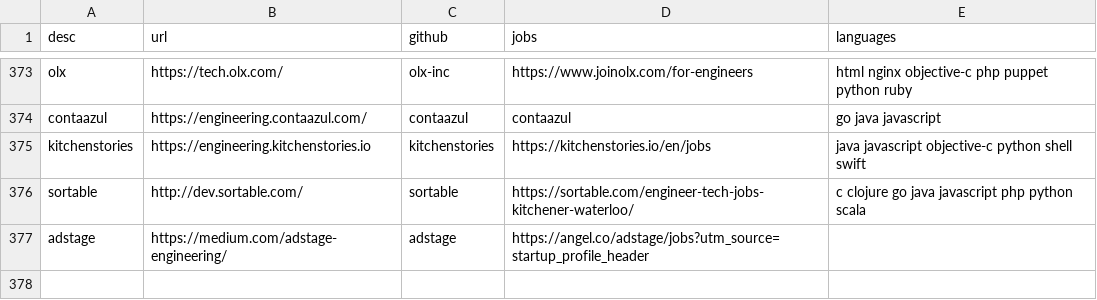
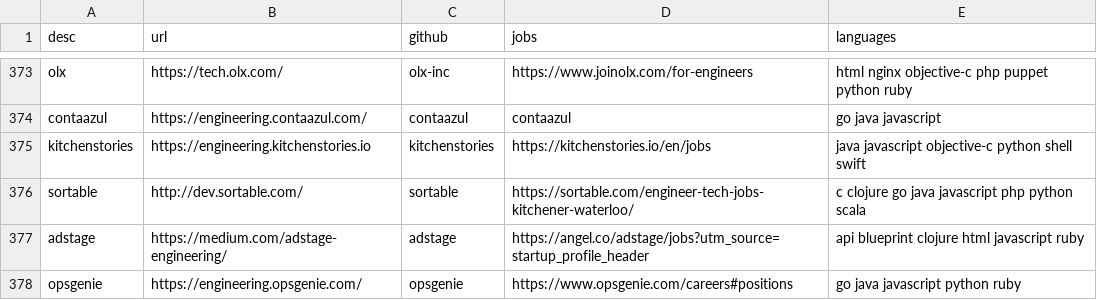
Before and after one commit to griffio/griffio.github.io, a CSV file: _data/techblogs.csv, drawn as a sheet; only a part is shown, gaps mark what is left out.

Commit message:
opsgenie

```diff
--- a/_data/techblogs.csv
+++ b/_data/techblogs.csv
@@ -376,2 +376,3 @@ kitchenstories,https://engineering.kitchenstories.io,kitchenstories,https://kitc
 sortable,http://dev.sortable.com/,sortable,https://sortable.com/engineer-tech-jobs-kitchener-waterloo/,"c clojure go java javascript php python scala"
-adstage,https://medium.com/adstage-engineering/,adstage,https://angel.co/adstage/jobs?utm_source=startup_profile_header,""
+adstage,https://medium.com/adstage-engineering/,adstage,https://angel.co/adstage/jobs?utm_source=startup_profile_header,"api blueprint clojure html javascript ruby"
+opsgenie,https://engineering.opsgenie.com/,opsgenie,https://www.opsgenie.com/careers#positions,"go java javascript python ruby"
```
